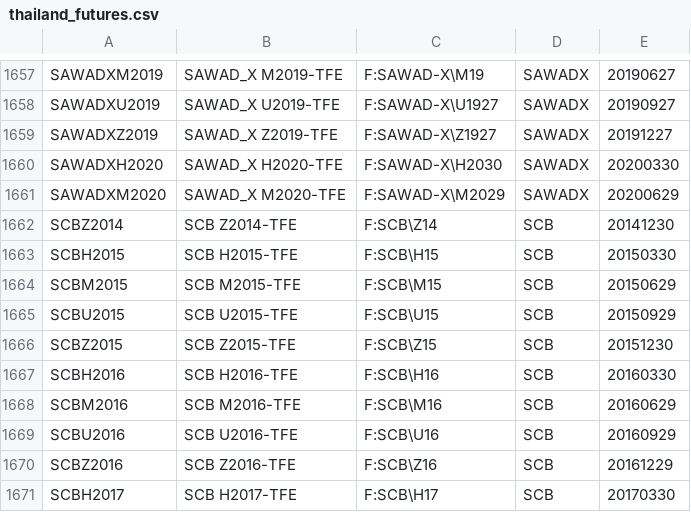
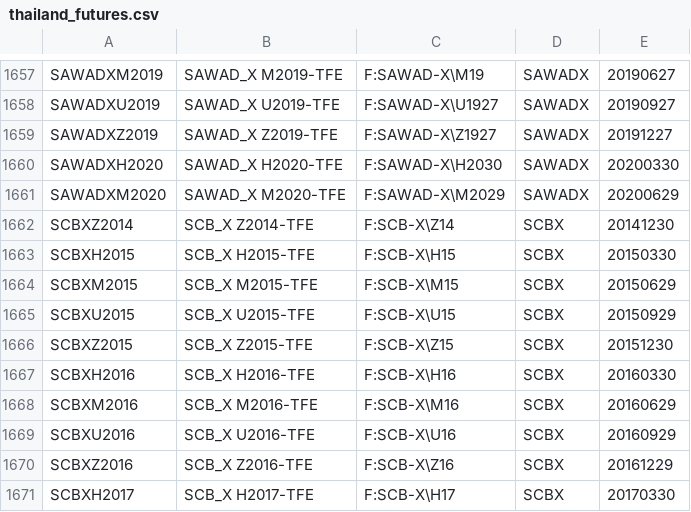
Before and after one commit to tradingview-dev/idc-expchains, a CSV file: expchains/thailand_futures.csv, drawn as a sheet; only a part is shown, gaps mark what is left out; the diff covers the shown part only.

Commit message:
HOTFIX: rename SCB to SCBX

```diff
--- a/expchains/thailand_futures.csv
+++ b/expchains/thailand_futures.csv
@@ -1661,11 +1661,11 @@ SAWADXH2020,SAWAD_X H2020-TFE,F:SAWAD-X\H2030,SAWADX,20200330
 SAWADXM2020,SAWAD_X M2020-TFE,F:SAWAD-X\M2029,SAWADX,20200629
-SCBZ2014,SCB Z2014-TFE,F:SCB\Z14,SCB,20141230
-SCBH2015,SCB H2015-TFE,F:SCB\H15,SCB,20150330
-SCBM2015,SCB M2015-TFE,F:SCB\M15,SCB,20150629
-SCBU2015,SCB U2015-TFE,F:SCB\U15,SCB,20150929
-SCBZ2015,SCB Z2015-TFE,F:SCB\Z15,SCB,20151230
-SCBH2016,SCB H2016-TFE,F:SCB\H16,SCB,20160330
-SCBM2016,SCB M2016-TFE,F:SCB\M16,SCB,20160629
-SCBU2016,SCB U2016-TFE,F:SCB\U16,SCB,20160929
-SCBZ2016,SCB Z2016-TFE,F:SCB\Z16,SCB,20161229
-SCBH2017,SCB H2017-TFE,F:SCB\H17,SCB,20170330
+SCBXZ2014,SCB_X Z2014-TFE,F:SCB-X\Z14,SCBX,20141230
+SCBXH2015,SCB_X H2015-TFE,F:SCB-X\H15,SCBX,20150330
+SCBXM2015,SCB_X M2015-TFE,F:SCB-X\M15,SCBX,20150629
+SCBXU2015,SCB_X U2015-TFE,F:SCB-X\U15,SCBX,20150929
+SCBXZ2015,SCB_X Z2015-TFE,F:SCB-X\Z15,SCBX,20151230
+SCBXH2016,SCB_X H2016-TFE,F:SCB-X\H16,SCBX,20160330
+SCBXM2016,SCB_X M2016-TFE,F:SCB-X\M16,SCBX,20160629
+SCBXU2016,SCB_X U2016-TFE,F:SCB-X\U16,SCBX,20160929
+SCBXZ2016,SCB_X Z2016-TFE,F:SCB-X\Z16,SCBX,20161229
+SCBXH2017,SCB_X H2017-TFE,F:SCB-X\H17,SCBX,20170330
```
Also changed, not shown: 4 removed rows and 44 edited cells elsewhere in this file.
